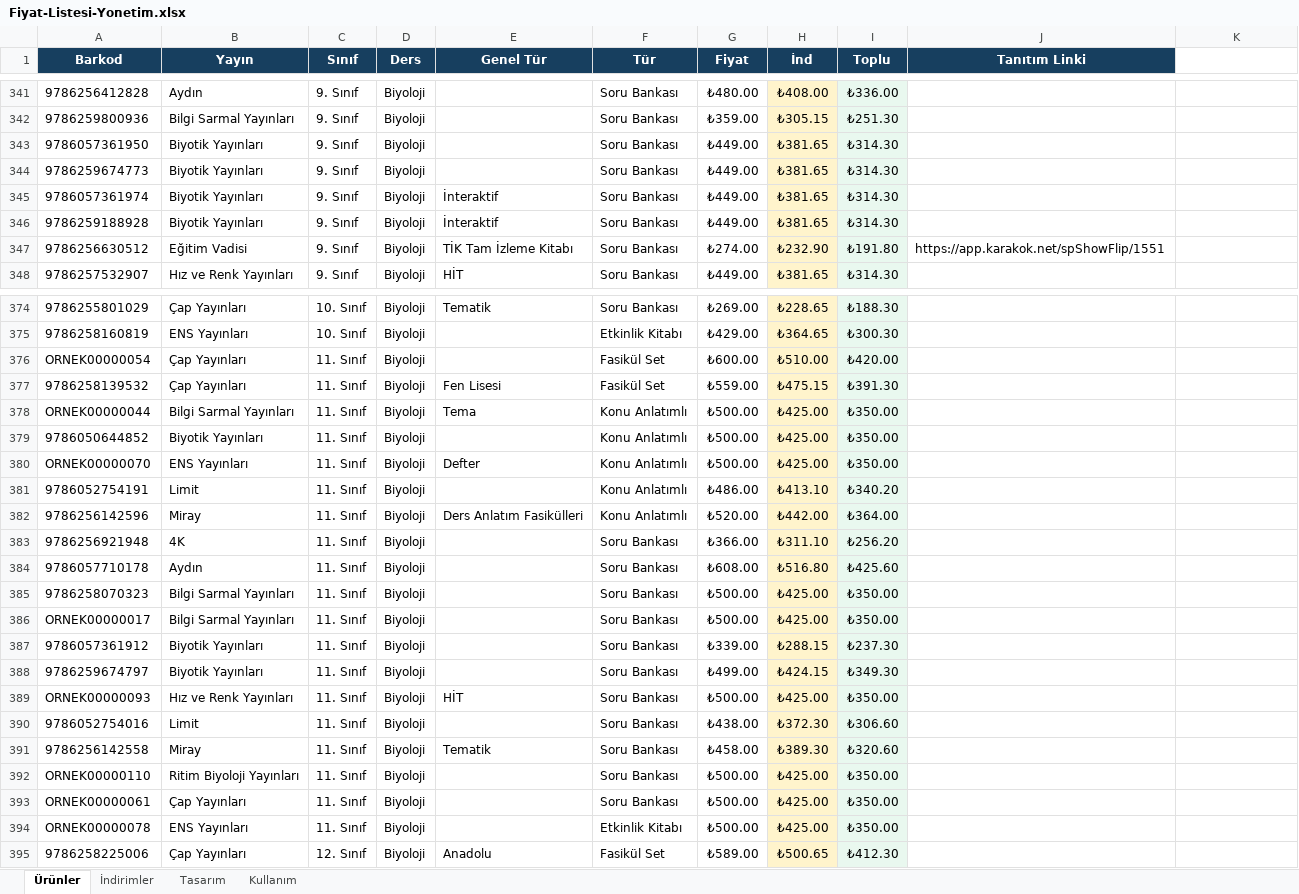
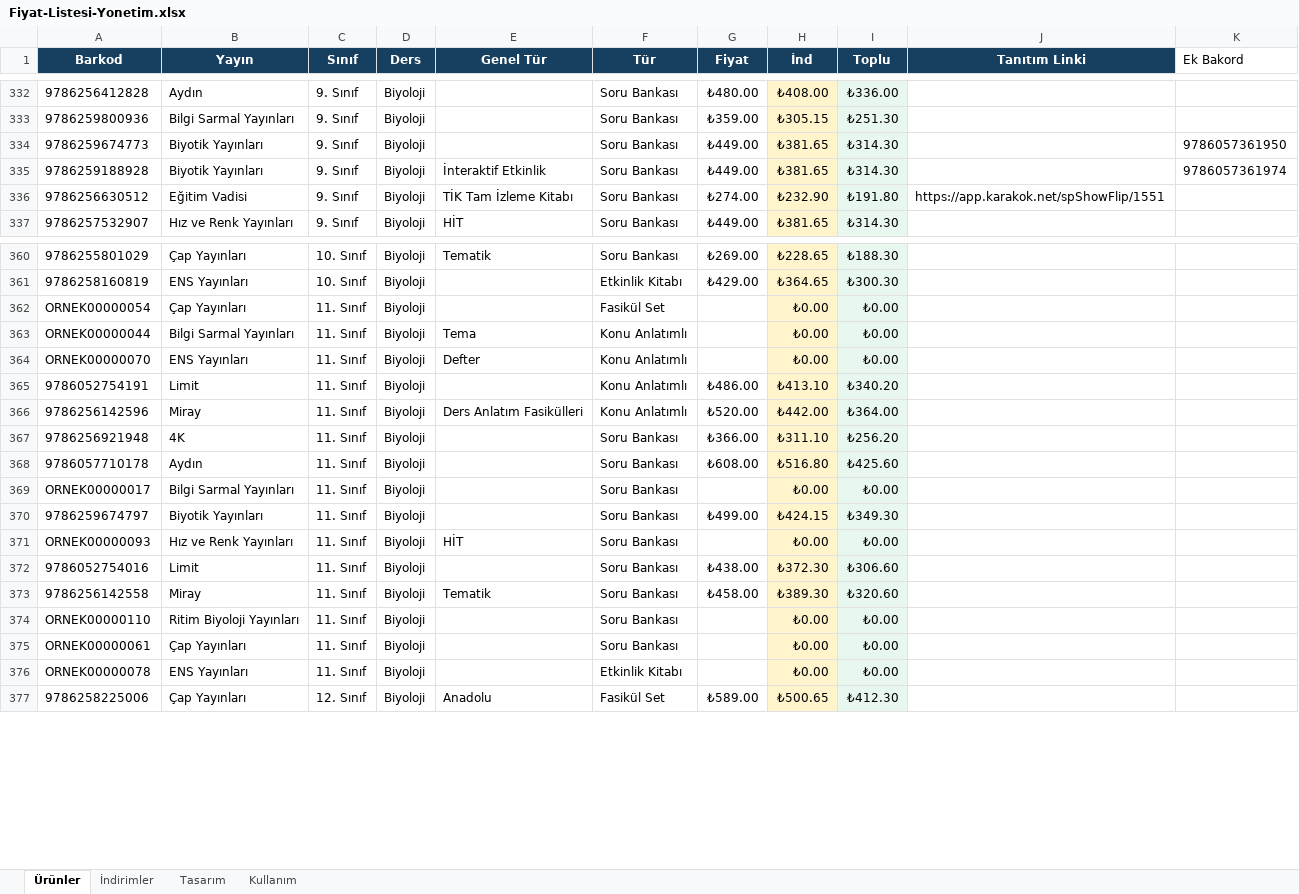
Before and after one commit to Furkan58-58/ogretmen-fiyat-listesi, an Excel workbook: output/Fiyat-Listesi-Yonetim.xlsx, sheet Ürünler, drawn as a sheet; only a part is shown, gaps mark what is left out; values as stored, in another font and other column widths than the file's, no borders; table styles not drawn; removed rows and columns are numbered as before the commit, all else as after; the diff covers the shown part only; the diff names each change by its address in the sheet, - before the commit and + after, or states it on an @@ line.

```diff
--- a/output/Fiyat-Listesi-Yonetim.xlsx (sheet Ürünler)
+++ b/output/Fiyat-Listesi-Yonetim.xlsx (sheet Ürünler)
-K1: (empty)
+K1: Ek Bakord
-row 343: 9786057361950 | Biyotik Yayınları | 9. Sınıf | Biyoloji |  | Soru Bankası | ₺449.00 | ₺381.65 | ₺314.30
-K334 (Ek Bakord): (empty)
+K334 (Ek Bakord): 9786057361950
-row 345: 9786057361974 | Biyotik Yayınları | 9. Sınıf | Biyoloji | İnteraktif | Soru Bankası | ₺449.00 | ₺381.65 | ₺314.30
-E335 (Genel Tür): İnteraktif
+E335 (Genel Tür): İnteraktif Etkinlik
-K335 (Ek Bakord): (empty)
+K335 (Ek Bakord): 9786057361974
-G362 (Fiyat): ₺600.00
+G362 (Fiyat): (empty)
-H362 (İnd): ₺510.00
+H362 (İnd): ₺0.00
-I362 (Toplu): ₺420.00
+I362 (Toplu): ₺0.00
-row 377: 9786258139532 | Çap Yayınları | 11. Sınıf | Biyoloji | Fen Lisesi | Fasikül Set | ₺559.00 | ₺475.15 | ₺391.30
-G363 (Fiyat): ₺500.00
+G363 (Fiyat): (empty)
-H363 (İnd): ₺425.00
+H363 (İnd): ₺0.00
-I363 (Toplu): ₺350.00
+I363 (Toplu): ₺0.00
-row 379: 9786050644852 | Biyotik Yayınları | 11. Sınıf | Biyoloji |  | Konu Anlatımlı | ₺500.00 | ₺425.00 | ₺350.00
-G364 (Fiyat): ₺500.00
+G364 (Fiyat): (empty)
-H364 (İnd): ₺425.00
+H364 (İnd): ₺0.00
-I364 (Toplu): ₺350.00
+I364 (Toplu): ₺0.00
-row 385: 9786258070323 | Bilgi Sarmal Yayınları | 11. Sınıf | Biyoloji |  | Soru Bankası | ₺500.00 | ₺425.00 | ₺350.00
-G369 (Fiyat): ₺500.00
+G369 (Fiyat): (empty)
-H369 (İnd): ₺425.00
+H369 (İnd): ₺0.00
-I369 (Toplu): ₺350.00
+I369 (Toplu): ₺0.00
-row 387: 9786057361912 | Biyotik Yayınları | 11. Sınıf | Biyoloji |  | Soru Bankası | ₺339.00 | ₺288.15 | ₺237.30
-G371 (Fiyat): ₺500.00
+G371 (Fiyat): (empty)
-H371 (İnd): ₺425.00
+H371 (İnd): ₺0.00
-I371 (Toplu): ₺350.00
+I371 (Toplu): ₺0.00
-G374:G376 (Fiyat): ₺500.00
+G374:G376 (Fiyat): (empty)
-H374:H376 (İnd): ₺425.00
+H374:H376 (İnd): ₺0.00
-I374:I376 (Toplu): ₺350.00
+I374:I376 (Toplu): ₺0.00
```
Also changed, not shown: 14 removed rows and 356 edited cells elsewhere in this sheet, sheet İndirimler, formulas that keep their value.
